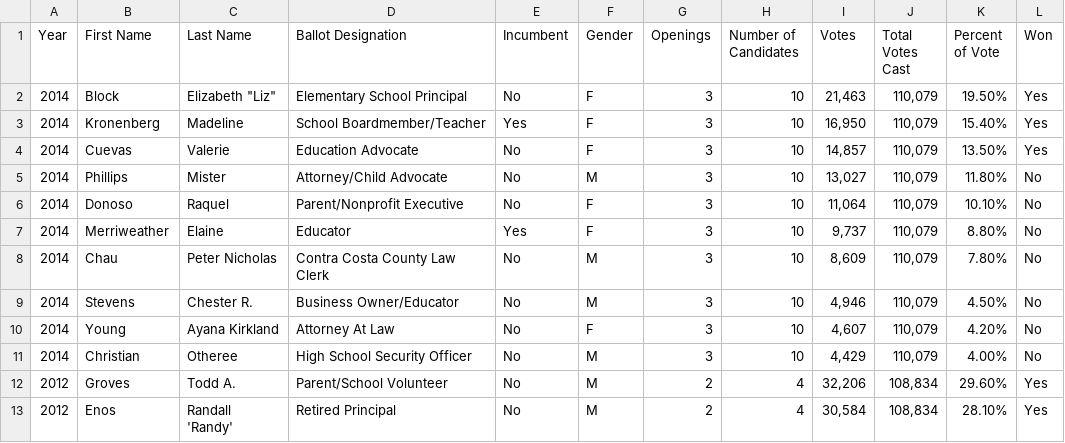
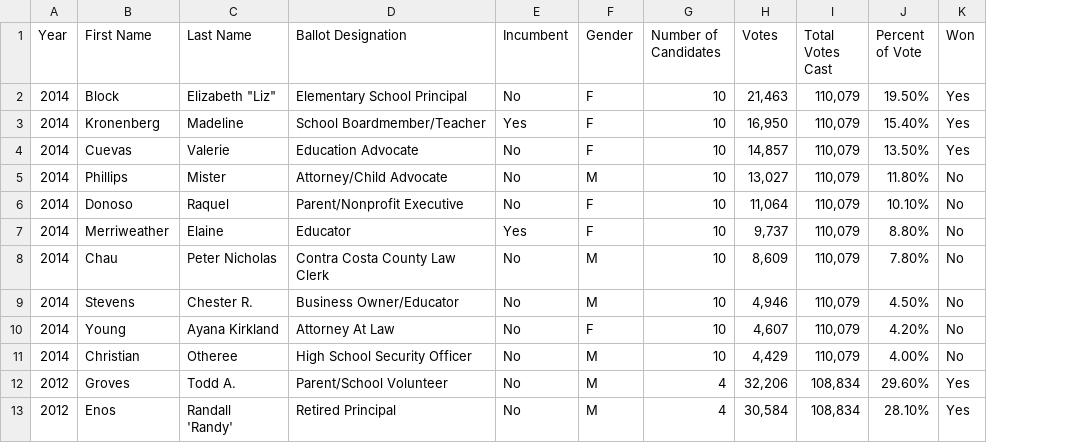
Before and after one commit to ccowens/Recent-School-Board-Elections-in-WCCUSD, a CSV file: Recent WCCUSD Elections.csv, drawn as a sheet; only a part is shown; the diff names each change by its address in the sheet, - before the commit and + after, or states it on an @@ line.

Commit message:
Dropped "Openings" variable from import CSV

```diff
--- a/Recent WCCUSD Elections.csv
+++ b/Recent WCCUSD Elections.csv
-column G (Openings), rows 2-13: 3 | 3 | 3 | 3 | 3 | 3 | 3 | 3 | 3 | 3 | 2 | 2
```
Also changed, not shown: 1 other file.
